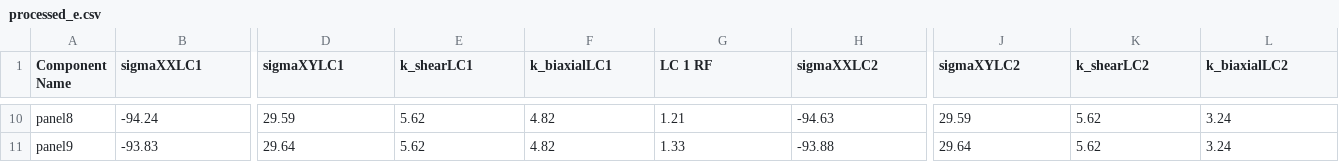
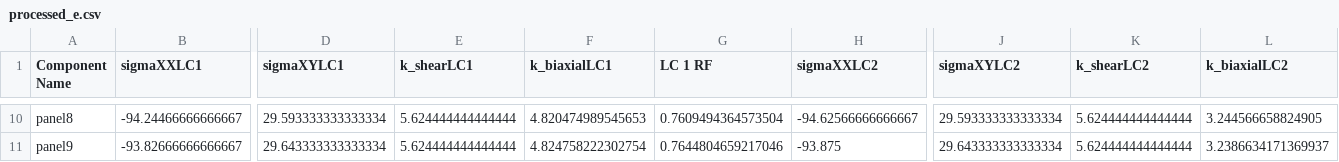
Before and after one commit to fabianober/tum-ase-project-2025-1_2, a CSV file: data/yannis/output/processed_e.csv, drawn as a sheet; only a part is shown, gaps mark what is left out; the diff covers the shown part only; the diff names each change by its address in the sheet, - before the commit and + after, or states it on an @@ line.

```diff
--- a/data/yannis/output/processed_e.csv
+++ b/data/yannis/output/processed_e.csv
-B10 (sigmaXXLC1): -94.24
+B10 (sigmaXXLC1): -94.24466666666667
-D10 (sigmaXYLC1): 29.59
+D10 (sigmaXYLC1): 29.593333333333334
-E10:E11 (k_shearLC1): 5.62
+E10:E11 (k_shearLC1): 5.624444444444444
-F10 (k_biaxialLC1): 4.82
+F10 (k_biaxialLC1): 4.820474989545653
-G10 (LC 1 RF): 1.21
+G10 (LC 1 RF): 0.7609494364573504
-H10 (sigmaXXLC2): -94.63
+H10 (sigmaXXLC2): -94.62566666666667
-J10 (sigmaXYLC2): 29.59
+J10 (sigmaXYLC2): 29.593333333333334
-K10:K11 (k_shearLC2): 5.62
+K10:K11 (k_shearLC2): 5.624444444444444
-L10 (k_biaxialLC2): 3.24
+L10 (k_biaxialLC2): 3.244566658824905
-B11 (sigmaXXLC1): -93.83
+B11 (sigmaXXLC1): -93.82666666666667
-D11 (sigmaXYLC1): 29.64
+D11 (sigmaXYLC1): 29.643333333333334
-F11 (k_biaxialLC1): 4.82
+F11 (k_biaxialLC1): 4.824758222302754
-G11 (LC 1 RF): 1.33
+G11 (LC 1 RF): 0.7644804659217046
-H11 (sigmaXXLC2): -93.88
+H11 (sigmaXXLC2): -93.875
-J11 (sigmaXYLC2): 29.64
+J11 (sigmaXYLC2): 29.643333333333334
-L11 (k_biaxialLC2): 3.24
+L11 (k_biaxialLC2): 3.2386634171369937
```
Also changed, not shown: 147 edited cells elsewhere in this file, 6 other files.
